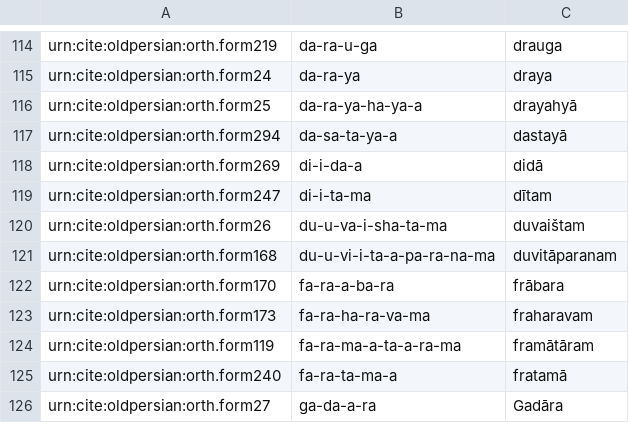
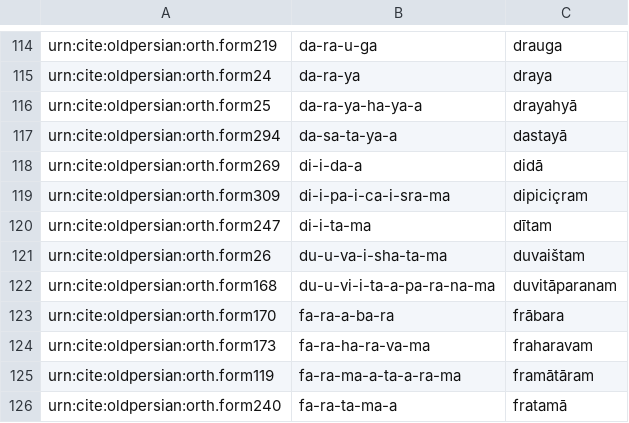
Before and after one commit to neelsmith/op, a CSV file: collections/vocab.csv, drawn as a sheet; only a part is shown, gaps mark what is left out; the shorter side is filled out with more unchanged rows; the diff names each change by its address in the sheet, - before the commit and + after, or states it on an @@ line.

Commit message:
Update vocab.csv

```diff
--- a/collections/vocab.csv
+++ b/collections/vocab.csv
+row 119: urn:cite:oldpersian:orth.form309 | di-i-pa-i-ca-i-sra-ma | dipiciçram
```
